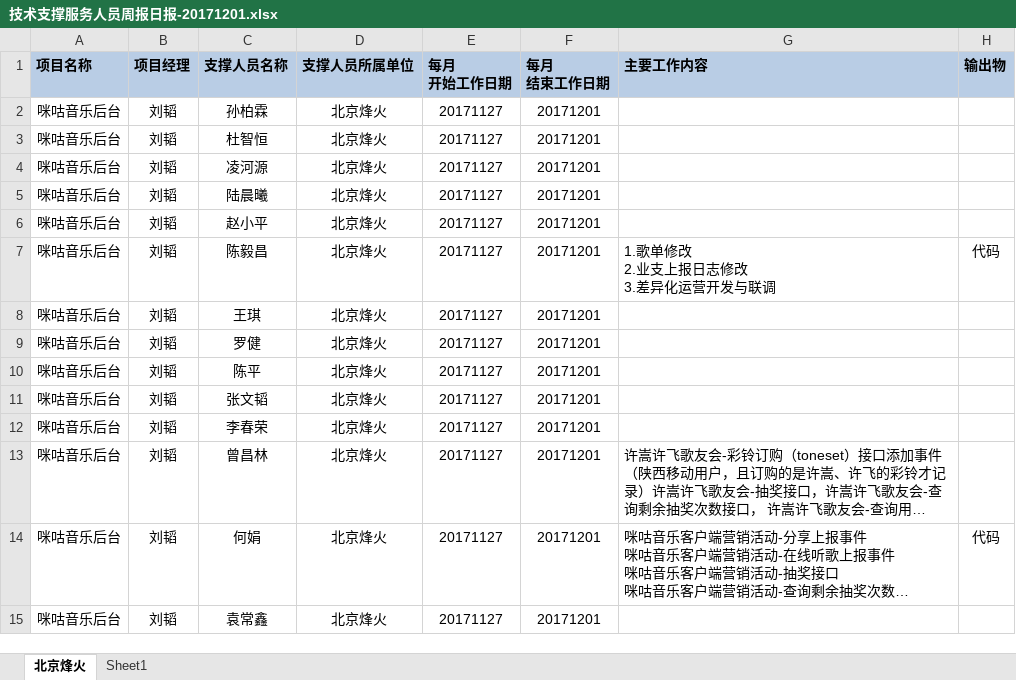
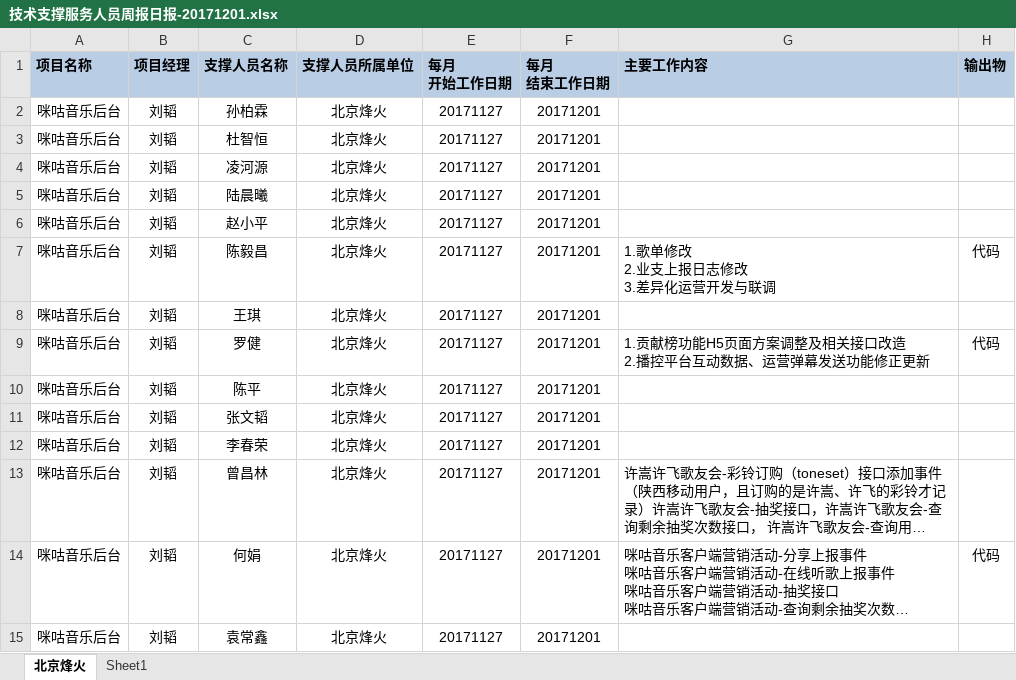
Before and after one commit to just-forking/weekReport, an Excel workbook: 20171201周报/技术支撑服务人员周报日报-20171201.xlsx, sheet 北京烽火, drawn as a sheet; long unchanged cells end in …; values as stored, in another font and other column widths than the file's, no borders; ↵ is a line break in a cell; the diff names each change by its address in the sheet, - before the commit and + after, or states it on an @@ line.

```diff
--- a/20171201周报/技术支撑服务人员周报日报-20171201.xlsx (sheet 北京烽火)
+++ b/20171201周报/技术支撑服务人员周报日报-20171201.xlsx (sheet 北京烽火)
-G9 (主要工作内容): (empty)
+G9 (主要工作内容): 1.贡献榜功能H5页面方案调整及相关接口改造 ↵ 2.播控平台互动数据、运营弹幕发送功能修正更新
-H9 (输出物): (empty)
+H9 (输出物): 代码
```
Also changed, not shown: 20171103周报/技术支撑服务人员周报日报-20171103.xlsx, 20171110周报/技术支撑服务人员周报日报-20171110.xlsx, 2 other files.
